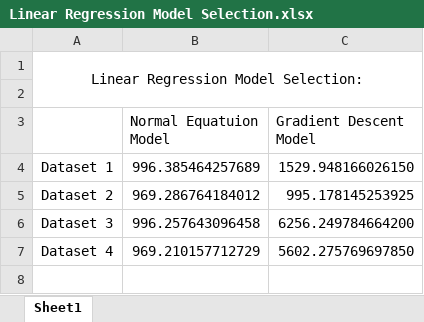
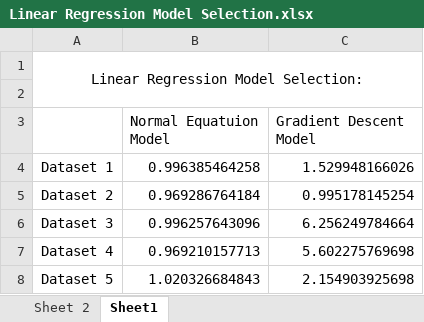
Before and after one commit to klvntagoe/COMP-551-Project-1, an Excel workbook: Kelvin/3. Experimentation/Linear Regression Model Selection.xlsx, sheet Sheet1, drawn as a sheet; values as stored, in another font and other column widths than the file's, no borders; charts and pictures not drawn; the diff names each change by its address in the sheet, - before the commit and + after, or states it on an @@ line.

```diff
--- a/Kelvin/3. Experimentation/Linear Regression Model Selection.xlsx (sheet Sheet1)
+++ b/Kelvin/3. Experimentation/Linear Regression Model Selection.xlsx (sheet Sheet1)
+sheet tab: Sheet 2
-B4 (Normal Equatuion Model): 996.385464257689
+B4 (Normal Equatuion Model): 0.996385464258
-C4 (Gradient Descent Model): 1529.948166026150
+C4 (Gradient Descent Model): 1.529948166026
-B5 (Normal Equatuion Model): 969.286764184012
+B5 (Normal Equatuion Model): 0.969286764184
-C5 (Gradient Descent Model): 995.178145253925
+C5 (Gradient Descent Model): 0.995178145254
-B6 (Normal Equatuion Model): 996.257643096458
+B6 (Normal Equatuion Model): 0.996257643096
-C6 (Gradient Descent Model): 6256.249784664200
+C6 (Gradient Descent Model): 6.256249784664
-B7 (Normal Equatuion Model): 969.210157712729
+B7 (Normal Equatuion Model): 0.969210157713
-C7 (Gradient Descent Model): 5602.275769697850
+C7 (Gradient Descent Model): 5.602275769698
+row 8: Dataset 5 | 1.020326684843 | 2.154903925698
```
Also changed, not shown: charts or pictures.
